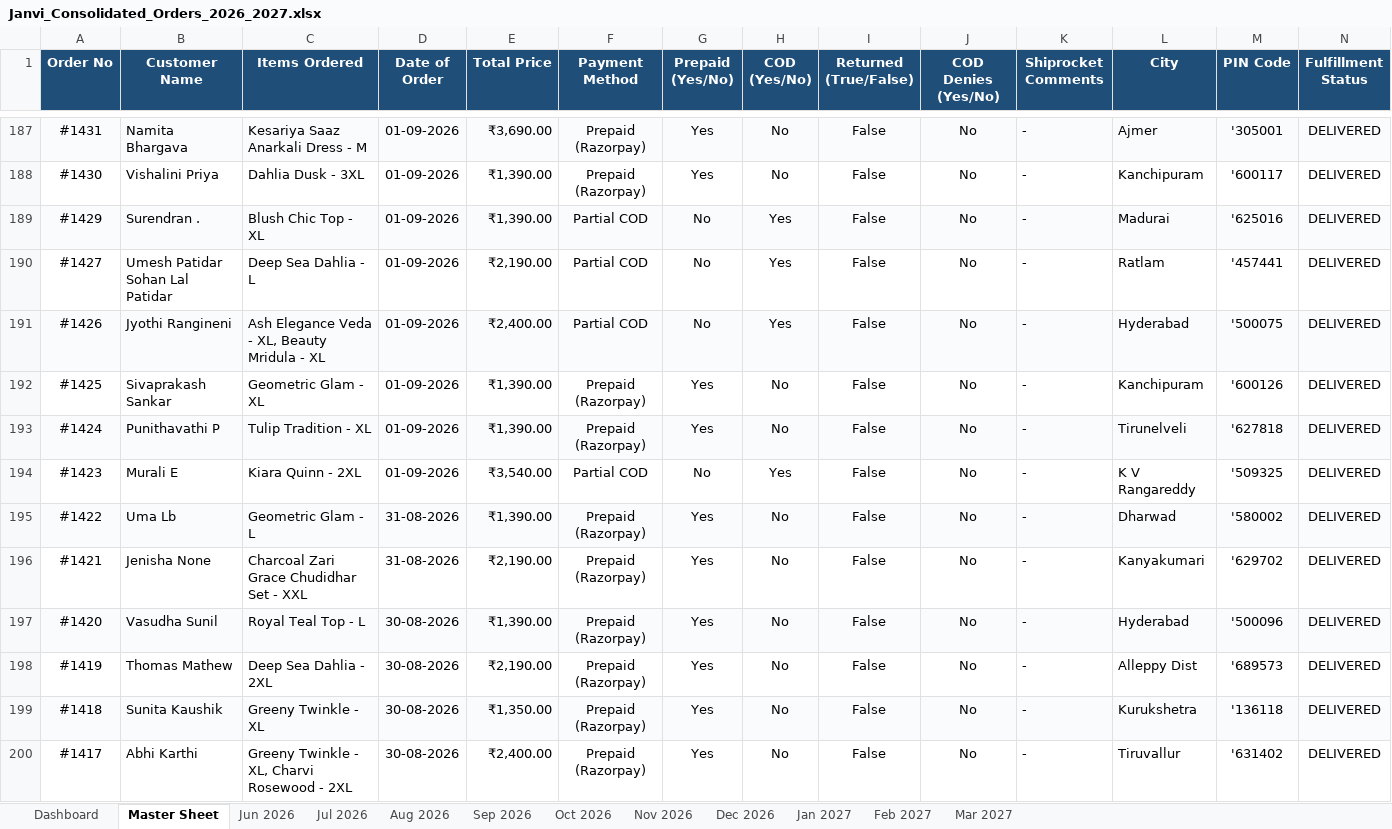
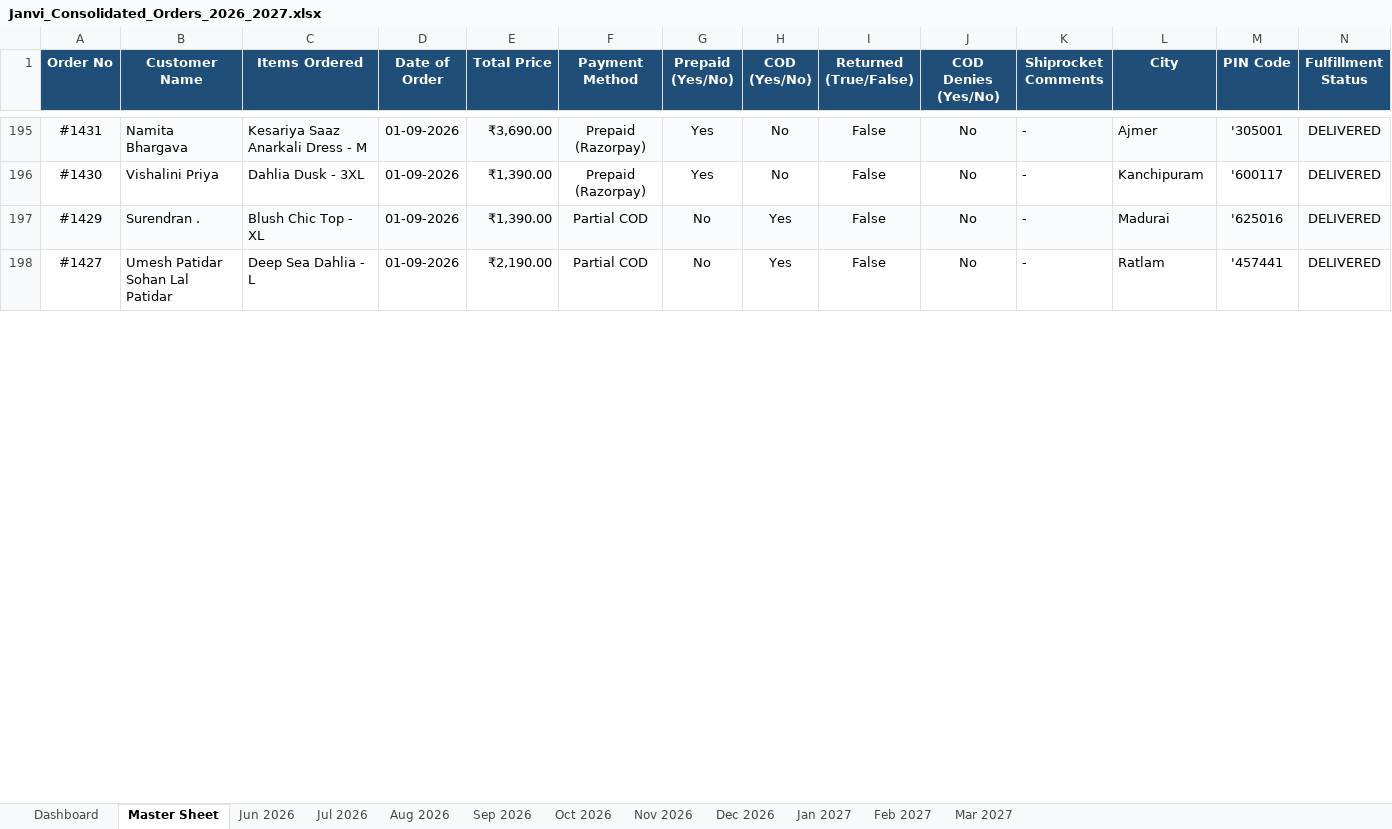
Before and after one commit to nrm-web/JANVI-AIKA-Website-Orders, an Excel workbook: Janvi_Consolidated_Orders_2026_2027.xlsx, sheet Master Sheet, drawn as a sheet; only a part is shown, gaps mark what is left out; values as stored, in another font and other column widths than the file's, no borders; removed rows and columns are numbered as before the commit, all else as after; rows hold the shown columns only; the diff covers the shown part only; the diff names each change by its address in the sheet, - before the commit and + after, or states it on an @@ line.

Commit message:
Auto-update consolidated order data and 4see Magic Dashboard Master file

```diff
--- a/Janvi_Consolidated_Orders_2026_2027.xlsx (sheet Master Sheet)
+++ b/Janvi_Consolidated_Orders_2026_2027.xlsx (sheet Master Sheet)
-row 191: #1426 | Jyothi Rangineni | Ash Elegance Veda - XL, Beauty Mridula - XL | 01-09-2026 | ₹2,400.00 | Partial COD | No | Yes | False | No | - | Hyderabad | '500075 | DELIVERED
-row 192: #1425 | Sivaprakash Sankar | Geometric Glam - XL | 01-09-2026 | ₹1,390.00 | Prepaid (Razorpay) | Yes | No | False | No | - | Kanchipuram | '600126 | DELIVERED
-row 193: #1424 | Punithavathi P | Tulip Tradition - XL | 01-09-2026 | ₹1,390.00 | Prepaid (Razorpay) | Yes | No | False | No | - | Tirunelveli | '627818 | DELIVERED
-row 194: #1423 | Murali E | Kiara Quinn - 2XL | 01-09-2026 | ₹3,540.00 | Partial COD | No | Yes | False | No | - | K V Rangareddy | '509325 | DELIVERED
-row 195: #1422 | Uma Lb | Geometric Glam - L | 31-08-2026 | ₹1,390.00 | Prepaid (Razorpay) | Yes | No | False | No | - | Dharwad | '580002 | DELIVERED
-row 196: #1421 | Jenisha None | Charcoal Zari Grace Chudidhar Set - XXL | 31-08-2026 | ₹2,190.00 | Prepaid (Razorpay) | Yes | No | False | No | - | Kanyakumari | '629702 | DELIVERED
-row 197: #1420 | Vasudha Sunil | Royal Teal Top - L | 30-08-2026 | ₹1,390.00 | Prepaid (Razorpay) | Yes | No | False | No | - | Hyderabad | '500096 | DELIVERED
-row 198: #1419 | Thomas Mathew | Deep Sea Dahlia - 2XL | 30-08-2026 | ₹2,190.00 | Prepaid (Razorpay) | Yes | No | False | No | - | Alleppy Dist | '689573 | DELIVERED
-row 199: #1418 | Sunita Kaushik | Greeny Twinkle - XL | 30-08-2026 | ₹1,350.00 | Prepaid (Razorpay) | Yes | No | False | No | - | Kurukshetra | '136118 | DELIVERED
-row 200: #1417 | Abhi Karthi | Greeny Twinkle - XL, Charvi Rosewood - 2XL | 30-08-2026 | ₹2,400.00 | Prepaid (Razorpay) | Yes | No | False | No | - | Tiruvallur | '631402 | DELIVERED
```
Also changed, not shown: 8 added rows, 6 removed rows and 119 edited cells elsewhere in this sheet, sheet Aug 2026, sheet Sep 2026, sheet Dashboard, Janvi_4see_Magic_Dashboard_Master.xlsx, 1 other file.
